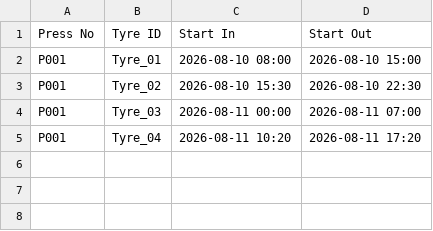
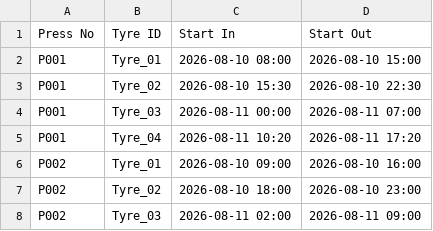
Before and after one commit to yasiru2003/steam-aware-valve-control, a CSV file: schedules/schedule.csv, drawn as a sheet.

```diff
--- a/schedules/schedule.csv
+++ b/schedules/schedule.csv
@@ -5 +5,4 @@ P001,Tyre_03,2026-08-11 00:00,2026-08-11 07:00
 P001,Tyre_04,2026-08-11 10:20,2026-08-11 17:20
+P002,Tyre_01,2026-08-10 09:00,2026-08-10 16:00
+P002,Tyre_02,2026-08-10 18:00,2026-08-10 23:00
+P002,Tyre_03,2026-08-11 02:00,2026-08-11 09:00
```
Also changed, not shown: 1 other file.
